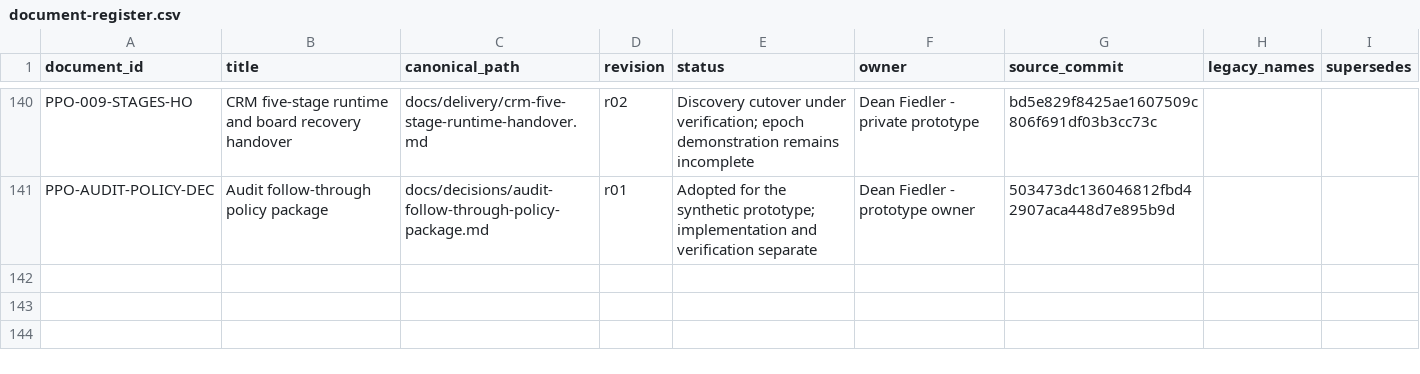
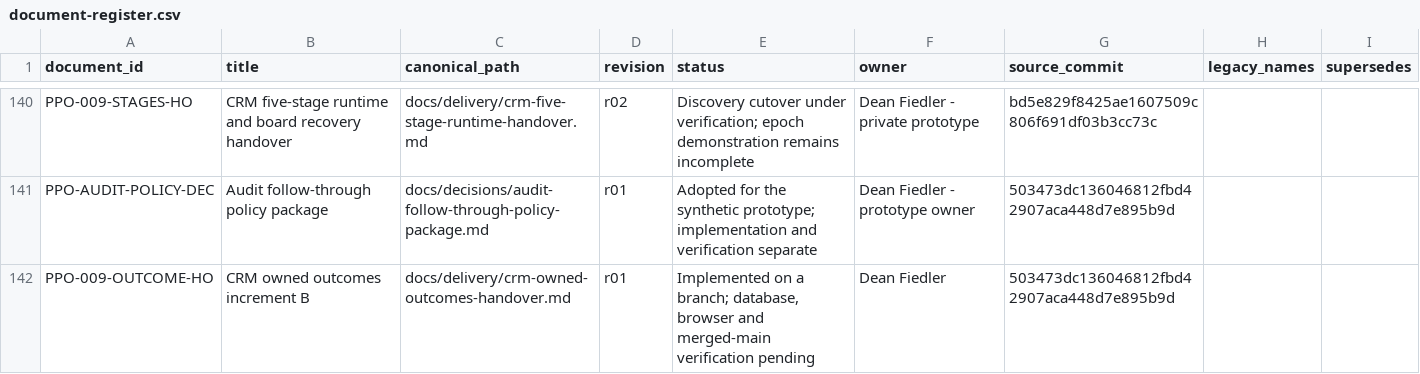
Before and after one commit to deanrfiedler-gif/powerplants-one, a CSV file: docs/standards/document-register.csv, drawn as a sheet; only a part is shown, gaps mark what is left out; the diff names each change by its address in the sheet, - before the commit and + after, or states it on an @@ line.

Commit message:
feat(crm): record owned Won and Lost outcomes with durable handover due

```diff
--- a/docs/standards/document-register.csv
+++ b/docs/standards/document-register.csv
+row 142: PPO-009-OUTCOME-HO | CRM owned outcomes increment B | docs/delivery/crm-owned-outcomes-handover.md | r01 | Implemented on a branch; database, browser and merged-main verification pending | Dean Fiedler | 503473dc136046812fbd42907aca448d7e895b9d
```
Also changed, not shown: 24 other files.
